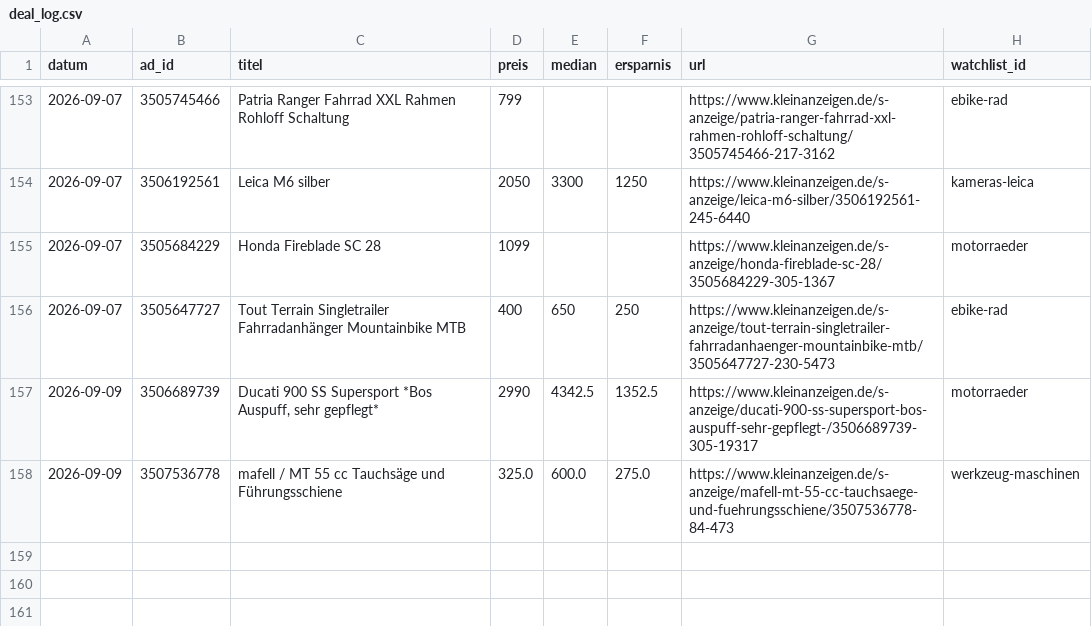
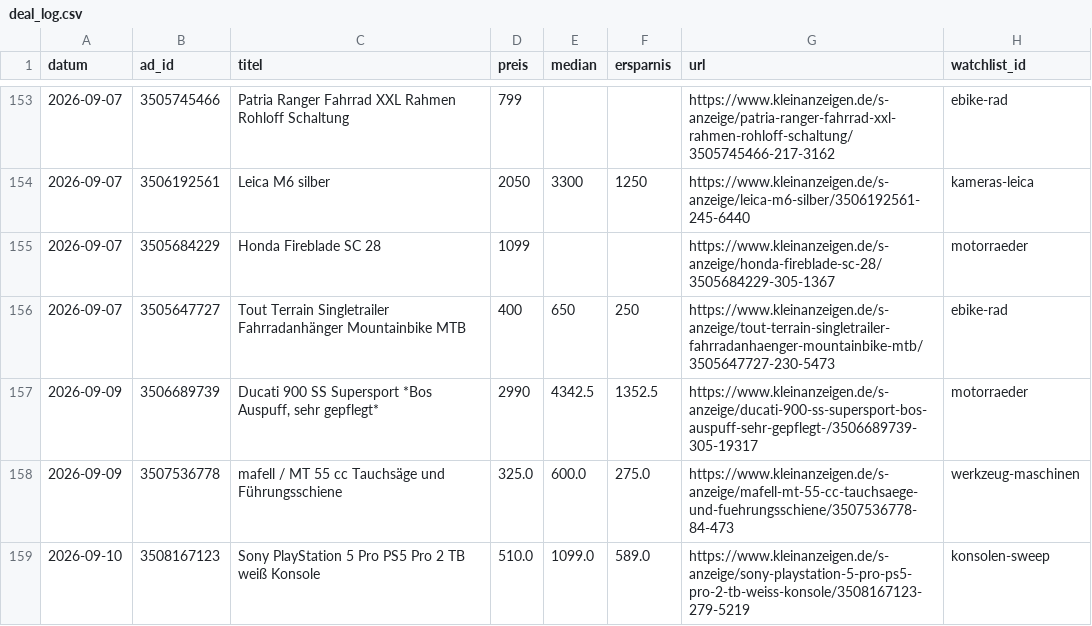
Before and after one commit to SimonHuembs-ship-it/kleinanzeigen-schnaeppchen-scanner, a CSV file: deal_log.csv, drawn as a sheet; only a part is shown, gaps mark what is left out.

```diff
--- a/deal_log.csv
+++ b/deal_log.csv
@@ -158 +158,2 @@ datum,ad_id,titel,preis,median,ersparnis,url,watchlist_id
 2026-09-09,3507536778,mafell / MT 55 cc Tauchsäge und Führungsschiene,325.0,600.0,275.0,https://www.kleinanzeigen.de/s-anzeige/mafell-mt-55-cc-tauchsaege-und-fuehrungsschiene/3507536778-84-473,werkzeug-maschinen
+2026-09-10,3508167123,Sony PlayStation 5 Pro PS5 Pro 2 TB weiß Konsole,510.0,1099.0,589.0,https://www.kleinanzeigen.de/s-anzeige/sony-playstation-5-pro-ps5-pro-2-tb-weiss-konsole/3508167123-279-5219,konsolen-sweep
```
Also changed, not shown: 3 other files.
